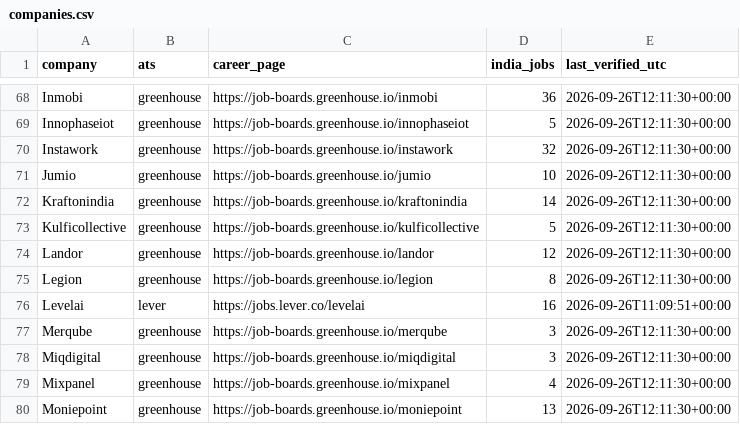
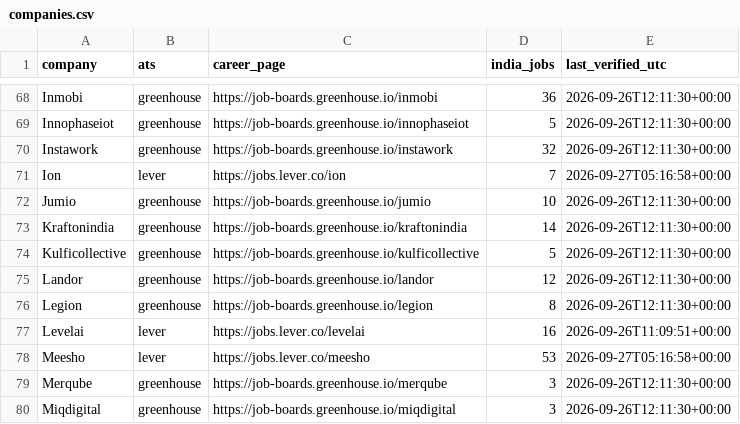
Before and after one commit to Durgaprasad-123/India-ATS-company-discovery, a CSV file: companies.csv, drawn as a sheet; only a part is shown, gaps mark what is left out; the shorter side is filled out with more unchanged rows.

```diff
--- a/companies.csv
+++ b/companies.csv
@@ -70,2 +70,3 @@ Innophaseiot,greenhouse,https://job-boards.greenhouse.io/innophaseiot,5,2026-09-
 Instawork,greenhouse,https://job-boards.greenhouse.io/instawork,32,2026-09-26T12:11:30+00:00
+Ion,lever,https://jobs.lever.co/ion,7,2026-09-27T05:16:58+00:00
 Jumio,greenhouse,https://job-boards.greenhouse.io/jumio,10,2026-09-26T12:11:30+00:00
@@ -76,2 +77,3 @@ Legion,greenhouse,https://job-boards.greenhouse.io/legion,8,2026-09-26T12:11:30+
 Levelai,lever,https://jobs.lever.co/levelai,16,2026-09-26T11:09:51+00:00
+Meesho,lever,https://jobs.lever.co/meesho,53,2026-09-27T05:16:58+00:00
 Merqube,greenhouse,https://job-boards.greenhouse.io/merqube,3,2026-09-26T12:11:30+00:00
```
Also changed, not shown: boards.csv.
